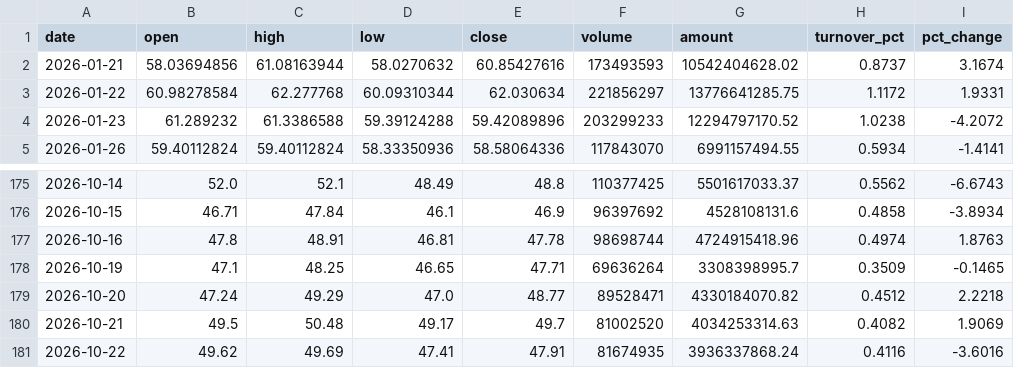
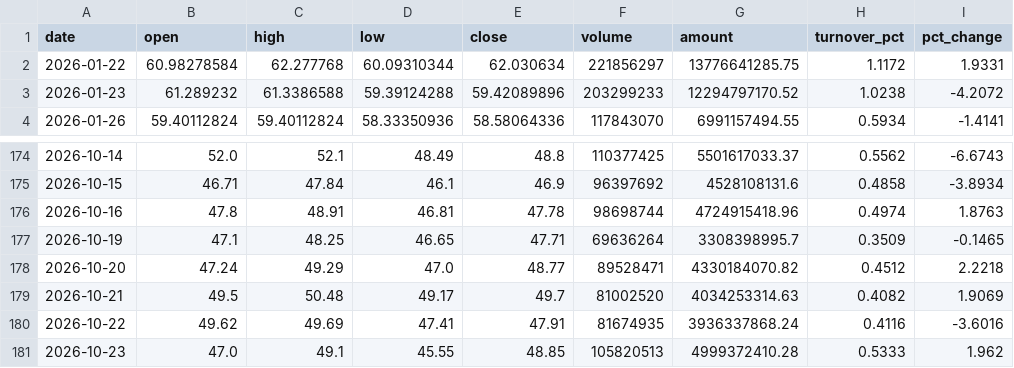
Before and after one commit to migo-git/a-share-signal-data, a CSV file: data/601138.csv, drawn as a sheet; only a part is shown, gaps mark what is left out.

```diff
--- a/data/601138.csv
+++ b/data/601138.csv
@@ -1,3 +1,2 @@
 date,open,high,low,close,volume,amount,turnover_pct,pct_change
-2026-01-21,58.03694856,61.08163944,58.0270632,60.85427616,173493593,10542404628.02,0.8737,3.1674
 2026-01-22,60.98278584,62.277768,60.09310344,62.030634,221856297,13776641285.75,1.1172,1.9331
@@ -181 +180,2 @@
 2026-10-22,49.62,49.69,47.41,47.91,81674935,3936337868.24,0.4116,-3.6016
+2026-10-23,47.0,49.1,45.55,48.85,105820513,4999372410.28,0.5333,1.962
```
Also changed, not shown: data/600183.csv, data/600309.csv, 5 other files.
